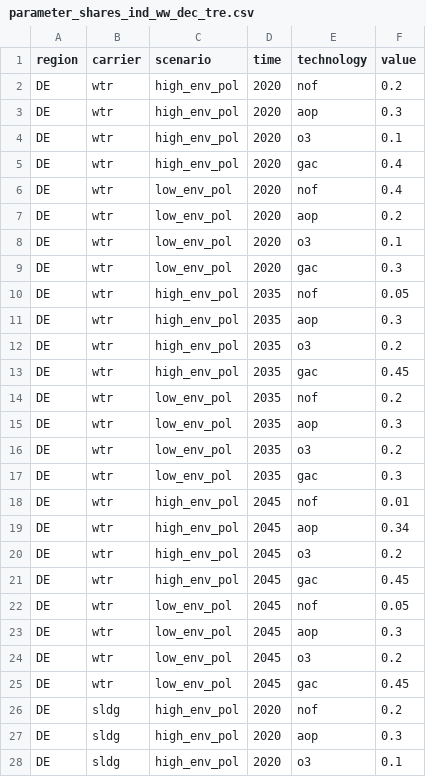
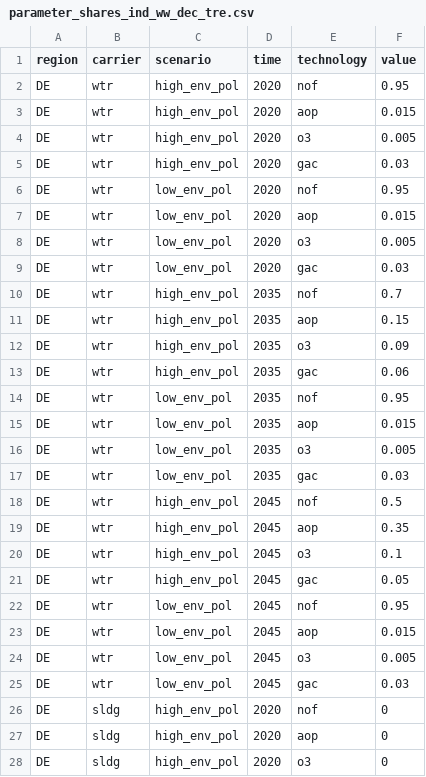
Before and after one commit to isabelapi/PAW_MFA_LCA_2025, a CSV file: MFA/Data/parameter_shares_ind_ww_dec_tre.csv, drawn as a sheet; only a part is shown; the diff covers the shown part only.

Commit message:
add realistic values for parameter_shares_ind_ww_dec_tre

```diff
--- a/MFA/Data/parameter_shares_ind_ww_dec_tre.csv
+++ b/MFA/Data/parameter_shares_ind_ww_dec_tre.csv
@@ -1,28 +1,28 @@
 region, carrier, scenario, time, technology, value
-DE, wtr, high_env_pol, 2020, nof, 0.2
-DE, wtr, high_env_pol, 2020, aop, 0.3
-DE, wtr, high_env_pol, 2020, o3, 0.1
-DE, wtr, high_env_pol, 2020, gac, 0.4
-DE, wtr, low_env_pol, 2020, nof, 0.4
-DE, wtr, low_env_pol, 2020, aop, 0.2
-DE, wtr, low_env_pol, 2020, o3, 0.1
-DE, wtr, low_env_pol, 2020, gac, 0.3
-DE, wtr, high_env_pol, 2035, nof, 0.05
-DE, wtr, high_env_pol, 2035, aop, 0.3
-DE, wtr, high_env_pol, 2035, o3, 0.2
-DE, wtr, high_env_pol, 2035, gac, 0.45
-DE, wtr, low_env_pol, 2035, nof, 0.2
-DE, wtr, low_env_pol, 2035, aop, 0.3
-DE, wtr, low_env_pol, 2035, o3, 0.2
-DE, wtr, low_env_pol, 2035, gac, 0.3
-DE, wtr, high_env_pol, 2045, nof, 0.01
-DE, wtr, high_env_pol, 2045, aop, 0.34
-DE, wtr, high_env_pol, 2045, o3, 0.2
-DE, wtr, high_env_pol, 2045, gac, 0.45
-DE, wtr, low_env_pol, 2045, nof, 0.05
-DE, wtr, low_env_pol, 2045, aop, 0.3
-DE, wtr, low_env_pol, 2045, o3, 0.2
-DE, wtr, low_env_pol, 2045, gac, 0.45
-DE, sldg, high_env_pol, 2020, nof, 0.2
-DE, sldg, high_env_pol, 2020, aop, 0.3
-DE, sldg, high_env_pol, 2020, o3, 0.1
+DE, wtr, high_env_pol,2020, nof,0.95
+DE, wtr, high_env_pol,2020, aop,0.015
+DE, wtr, high_env_pol,2020, o3,0.005
+DE, wtr, high_env_pol,2020, gac,0.03
+DE, wtr, low_env_pol,2020, nof,0.95
+DE, wtr, low_env_pol,2020, aop,0.015
+DE, wtr, low_env_pol,2020, o3,0.005
+DE, wtr, low_env_pol,2020, gac,0.03
+DE, wtr, high_env_pol,2035, nof,0.7
+DE, wtr, high_env_pol,2035, aop,0.15
+DE, wtr, high_env_pol,2035, o3,0.09
+DE, wtr, high_env_pol,2035, gac,0.06
+DE, wtr, low_env_pol,2035, nof,0.95
+DE, wtr, low_env_pol,2035, aop,0.015
+DE, wtr, low_env_pol,2035, o3,0.005
+DE, wtr, low_env_pol,2035, gac,0.03
+DE, wtr, high_env_pol,2045, nof,0.5
+DE, wtr, high_env_pol,2045, aop,0.35
+DE, wtr, high_env_pol,2045, o3,0.1
+DE, wtr, high_env_pol,2045, gac,0.05
+DE, wtr, low_env_pol,2045, nof,0.95
+DE, wtr, low_env_pol,2045, aop,0.015
+DE, wtr, low_env_pol,2045, o3,0.005
+DE, wtr, low_env_pol,2045, gac,0.03
+DE, sldg, high_env_pol,2020, nof,0
+DE, sldg, high_env_pol,2020, aop,0
+DE, sldg, high_env_pol,2020, o3,0
```
Also changed, not shown: 21 edited cells elsewhere in this file.
